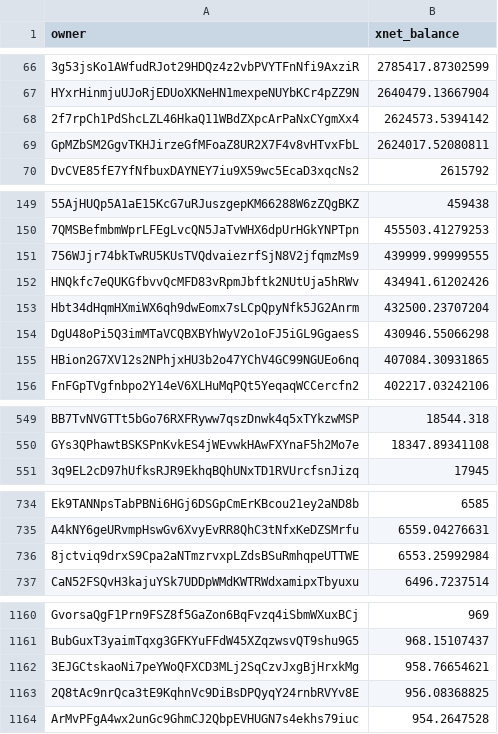
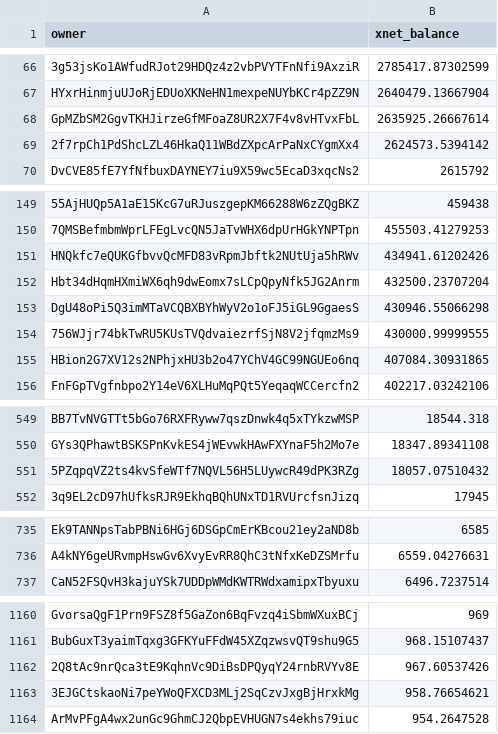
Before and after one commit to xnet-community-data/xnet-data-integration, a CSV file: data/derived/xnet_owner_balances.csv, drawn as a sheet; only a part is shown, gaps mark what is left out; removed rows and columns are numbered as before the commit, all else as after; the diff covers the shown part only; the diff names each change by its address in the sheet, - before the commit and + after, or states it on an @@ line.

```diff
--- a/data/derived/xnet_owner_balances.csv
+++ b/data/derived/xnet_owner_balances.csv
+row 68: GpMZbSM2GgvTKHJirzeGfMFoaZ8UR2X7F4v8vHTvxFbL | 2635925.26667614
-row 69: GpMZbSM2GgvTKHJirzeGfMFoaZ8UR2X7F4v8vHTvxFbL | 2624017.52080811
-row 151: 756WJjr74bkTwRU5KUsTVQdvaiezrfSjN8V2jfqmzMs9 | 439999.99999555
+row 154: 756WJjr74bkTwRU5KUsTVQdvaiezrfSjN8V2jfqmzMs9 | 430000.99999555
+row 551: 5PZqpqVZ2ts4kvSfeWTf7NQVL56H5LUywcR49dPK3RZg | 18057.07510432
-row 736: 8jctviq9drxS9Cpa2aNTmzrvxpLZdsBSuRmhqpeUTTWE | 6553.25992984
+row 1162: 2Q8tAc9nrQca3tE9KqhnVc9DiBsDPQyqY24rnbRVYv8E | 967.60537426
-row 1163: 2Q8tAc9nrQca3tE9KqhnVc9DiBsDPQyqY24rnbRVYv8E | 956.08368825
```
Also changed, not shown: 1 edited cell elsewhere in this file, data/xnet_supply_daily.csv, 19 other files.
